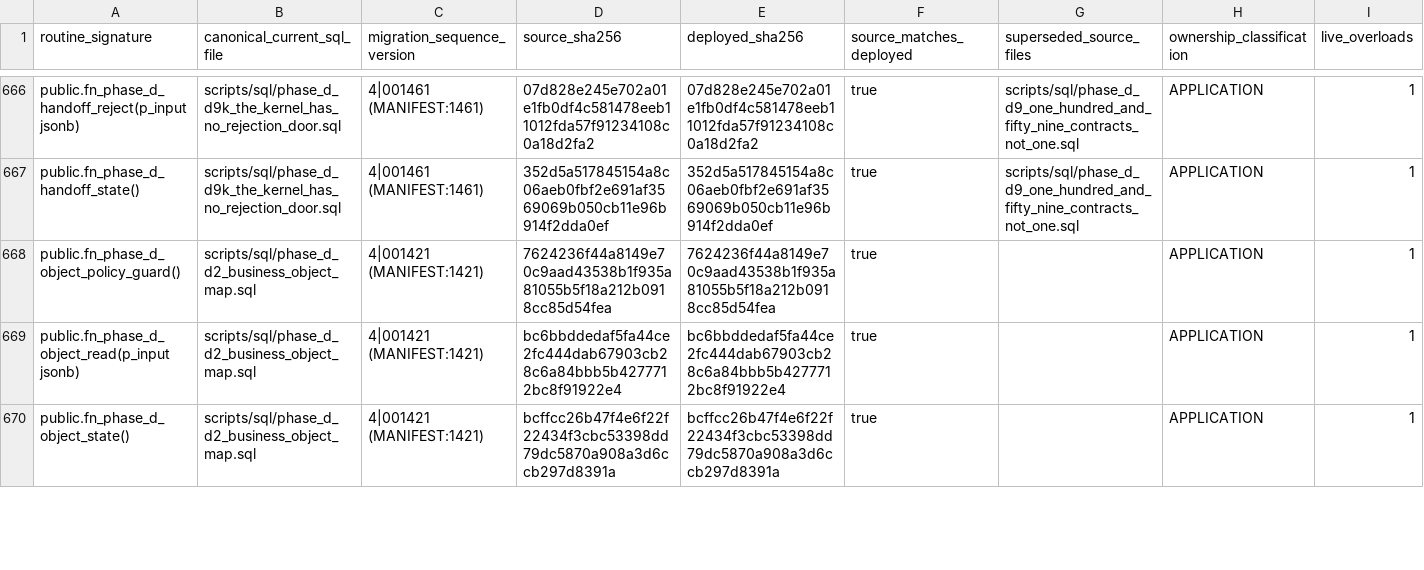
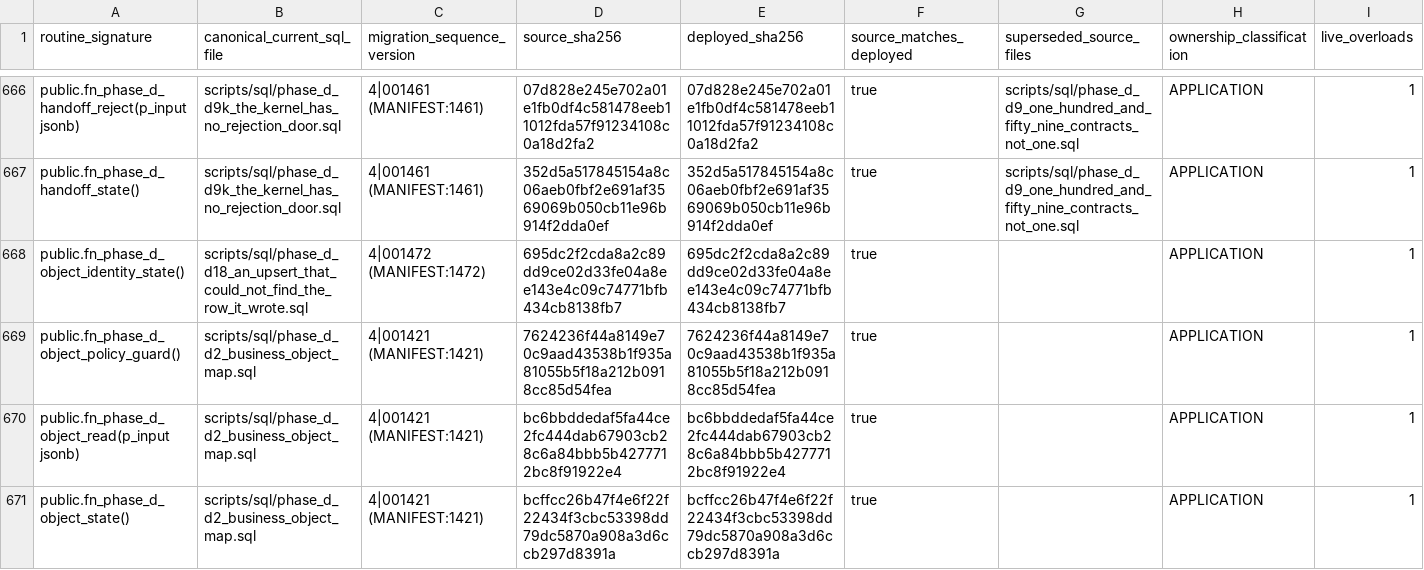
Before and after one commit to ahmadmhdnabilalzain-bot/quotesdone, a CSV file: docs/phase-c-final-kernel/CANONICAL_ROUTINE_MANIFEST.csv, drawn as a sheet; only a part is shown, gaps mark what is left out; the diff covers the shown part only; the diff names each change by its address in the sheet, - before the commit and + after, or states it on an @@ line.

```diff
--- a/docs/phase-c-final-kernel/CANONICAL_ROUTINE_MANIFEST.csv
+++ b/docs/phase-c-final-kernel/CANONICAL_ROUTINE_MANIFEST.csv
+row 668: public.fn_phase_d_object_identity_state() | scripts/sql/phase_d_d18_an_upsert_that_could_not_find_the_row_it_wrote.sql | 4|001472 (MANIFEST:1472) | 695dc2f2cda8a2c89dd9ce02d33fe04a8ee143e4c09c74771bfb434cb8138fb7 | 695dc2f2cda8a2c89dd9ce02d33fe04a8ee143e4c09c74771bfb434cb8138fb7 | true |  | APPLICATION | 1
```
Also changed, not shown: 3 added rows and 15 edited cells elsewhere in this file.
